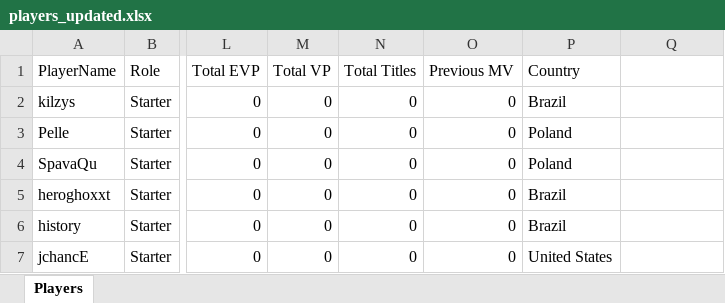
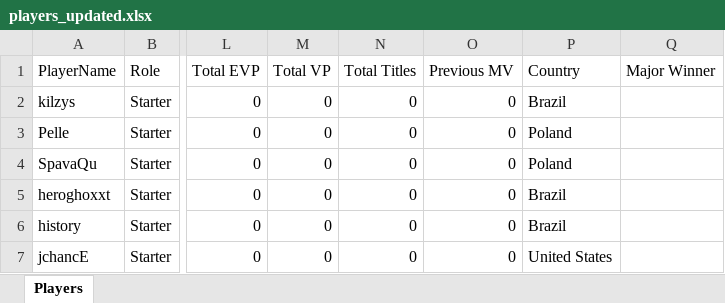
Before and after one commit to ckjhn/ck-tools, an Excel workbook: file/players_updated.xlsx, sheet Players, drawn as a sheet; only a part is shown, gaps mark what is left out; values as stored, in another font and other column widths than the file's, no borders; conditional formats not drawn; the diff names each change by its address in the sheet, - before the commit and + after, or states it on an @@ line.

Commit message:
Add files via upload

```diff
--- a/file/players_updated.xlsx (sheet Players)
+++ b/file/players_updated.xlsx (sheet Players)
-Q1: (empty)
+Q1: Major Winner
```
